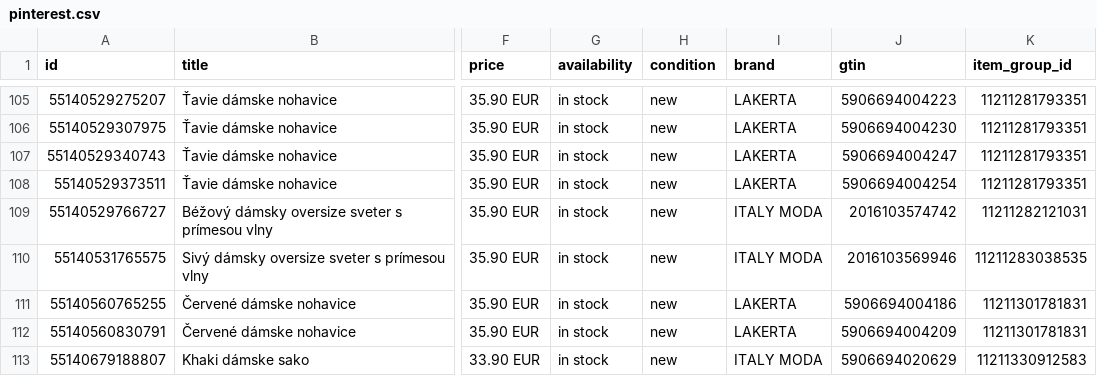
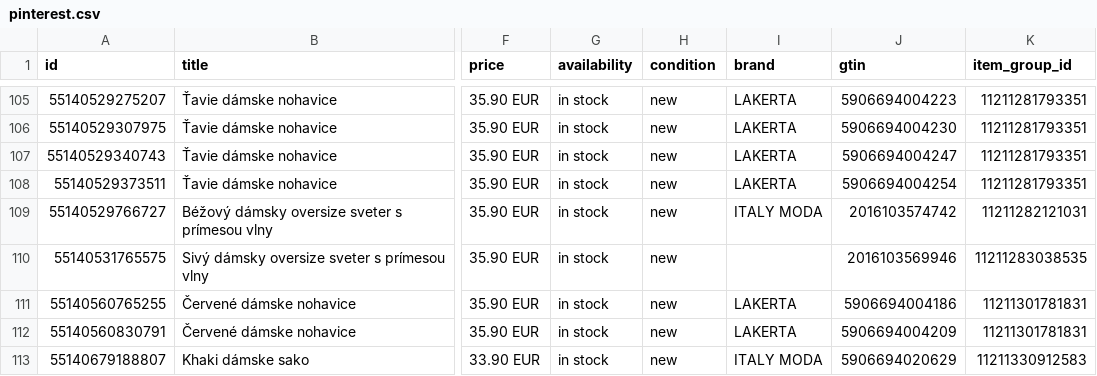
Before and after one commit to lazorcakjan2-ux/lazora-glami-feed, a CSV file: pinterest.csv, drawn as a sheet; only a part is shown, gaps mark what is left out; the diff names each change by its address in the sheet, - before the commit and + after, or states it on an @@ line.

Commit message:
Refresh Pinterest product feed

```diff
--- a/pinterest.csv
+++ b/pinterest.csv
-I110 (brand): ITALY MODA
+I110 (brand): (empty)
```
